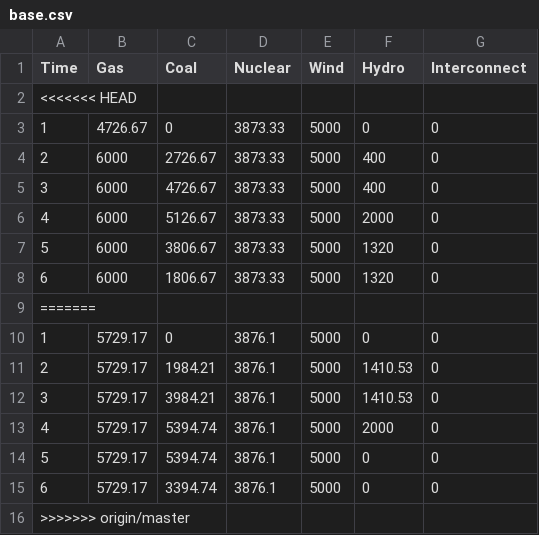
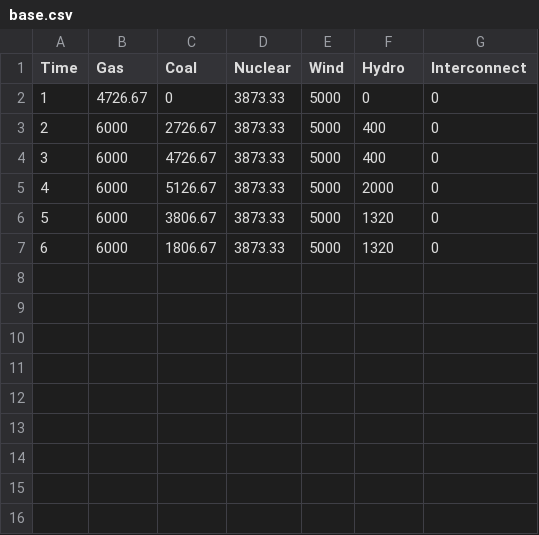
Before and after one commit to markalexander/lpms-casestudy, a CSV file: output/base.csv, drawn as a sheet; the diff names each change by its address in the sheet, - before the commit and + after, or states it on an @@ line.

```diff
--- a/output/base.csv
+++ b/output/base.csv
-row 2: <<<<<<< HEAD
-row 9: =======
-row 10: 1 | 5729.17 | 0 | 3876.1 | 5000 | 0 | 0
-row 11: 2 | 5729.17 | 1984.21 | 3876.1 | 5000 | 1410.53 | 0
-row 12: 3 | 5729.17 | 3984.21 | 3876.1 | 5000 | 1410.53 | 0
-row 13: 4 | 5729.17 | 5394.74 | 3876.1 | 5000 | 2000 | 0
-row 14: 5 | 5729.17 | 5394.74 | 3876.1 | 5000 | 0 | 0
-row 15: 6 | 5729.17 | 3394.74 | 3876.1 | 5000 | 0 | 0
-row 16: >>>>>>> origin/master
```
Also changed, not shown: output/co2.csv, output/multipliers.csv, 1 other file.
